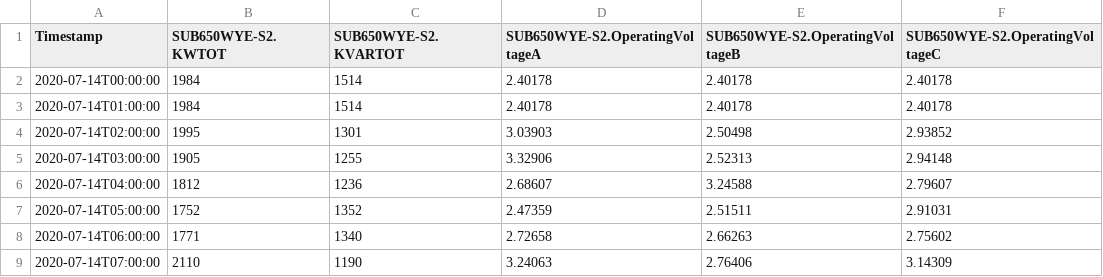
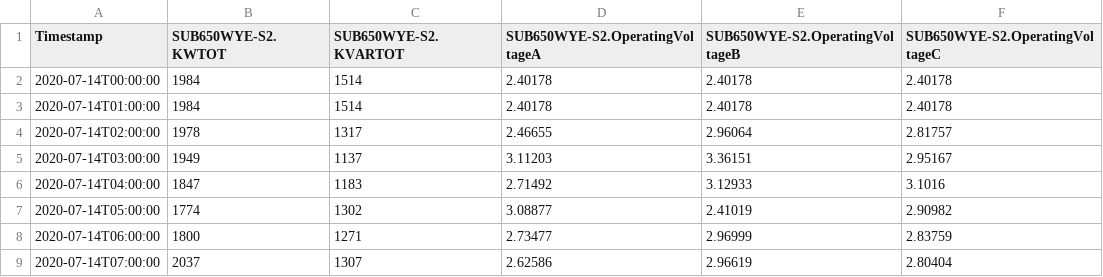
Before and after one commit to GMLC-TDC/cymepy, a CSV file: examples/ieee13node/exports/Source.csv, drawn as a sheet; only a part is shown; the diff covers the shown part only.

```diff
--- a/examples/ieee13node/exports/Source.csv
+++ b/examples/ieee13node/exports/Source.csv
@@ -3,7 +3,7 @@ Timestamp,SUB650WYE-S2.KWTOT,SUB650WYE-S2.KVARTOT,SUB650WYE-S2.OperatingVoltageA
 2020-07-14T01:00:00,1984,1514,2.40178,2.40178,2.40178
-2020-07-14T02:00:00,1995,1301,3.03903,2.50498,2.93852
-2020-07-14T03:00:00,1905,1255,3.32906,2.52313,2.94148
-2020-07-14T04:00:00,1812,1236,2.68607,3.24588,2.79607
-2020-07-14T05:00:00,1752,1352,2.47359,2.51511,2.91031
-2020-07-14T06:00:00,1771,1340,2.72658,2.66263,2.75602
-2020-07-14T07:00:00,2110,1190,3.24063,2.76406,3.14309
+2020-07-14T02:00:00,1978,1317,2.46655,2.96064,2.81757
+2020-07-14T03:00:00,1949,1137,3.11203,3.36151,2.95167
+2020-07-14T04:00:00,1847,1183,2.71492,3.12933,3.1016
+2020-07-14T05:00:00,1774,1302,3.08877,2.41019,2.90982
+2020-07-14T06:00:00,1800,1271,2.73477,2.96999,2.83759
+2020-07-14T07:00:00,2037,1307,2.62586,2.96619,2.80404
```
Also changed, not shown: 80 edited cells elsewhere in this file, examples/ieee13node/exports/DistributedLoad.csv, examples/ieee13node/exports/SpotLoad.csv, 5 other files.
